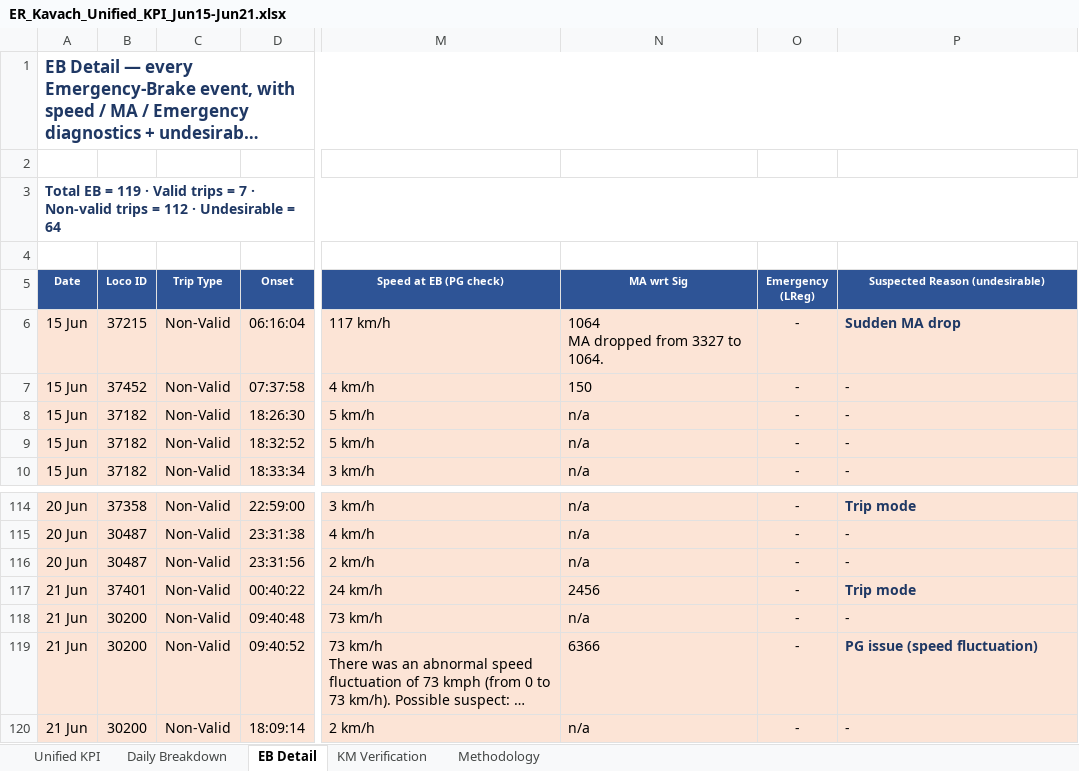
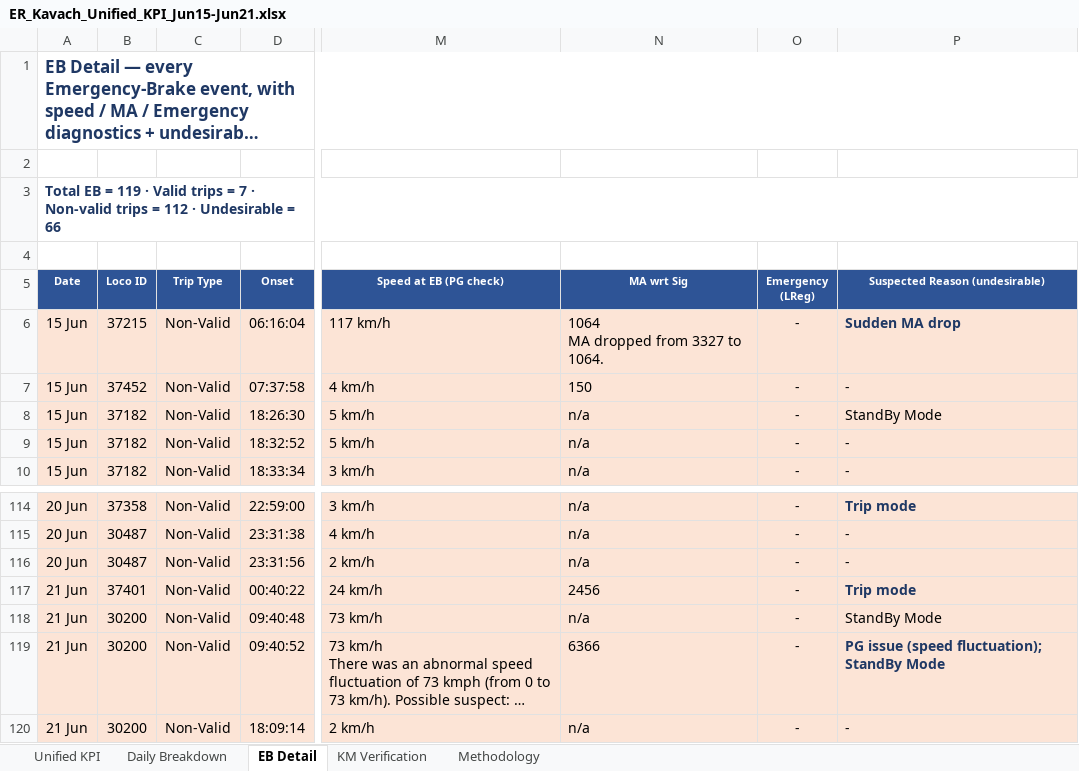
Before and after one commit to PerformanceAnalysisHBL/Availability-KPI-Reports, an Excel workbook: docs/reports/ER_Kavach_Unified_KPI_Jun15-Jun21.xlsx, sheet EB Detail, drawn as a sheet; only a part is shown, gaps mark what is left out; long unchanged cells end in …; values as stored, in another font and other column widths than the file's, no borders; the diff names each change by its address in the sheet, - before the commit and + after, or states it on an @@ line.

```diff
--- a/docs/reports/ER_Kavach_Unified_KPI_Jun15-Jun21.xlsx (sheet EB Detail)
+++ b/docs/reports/ER_Kavach_Unified_KPI_Jun15-Jun21.xlsx (sheet EB Detail)
-A3 (Date): …Undesirable = 64
+A3 (Date): …Undesirable = 66
-P8 (Suspected Reason (undesirable)): -
+P8 (Suspected Reason (undesirable)): StandBy Mode
-P118 (Suspected Reason (undesirable)): -
+P118 (Suspected Reason (undesirable)): StandBy Mode
-P119 (Suspected Reason (undesirable)): PG issue (speed fluctuation)
+P119 (Suspected Reason (undesirable)): PG issue (speed fluctuation); StandBy Mode
```
Also changed, not shown: sheet Daily Breakdown, sheet KM Verification, sheet Unified KPI, docs/reports/ER_Kavach_Unified_KPI_Jun1-Jun7.xlsx, docs/reports/ER_Kavach_Unified_KPI_Jun22-Jun28.xlsx, 2 other files.
